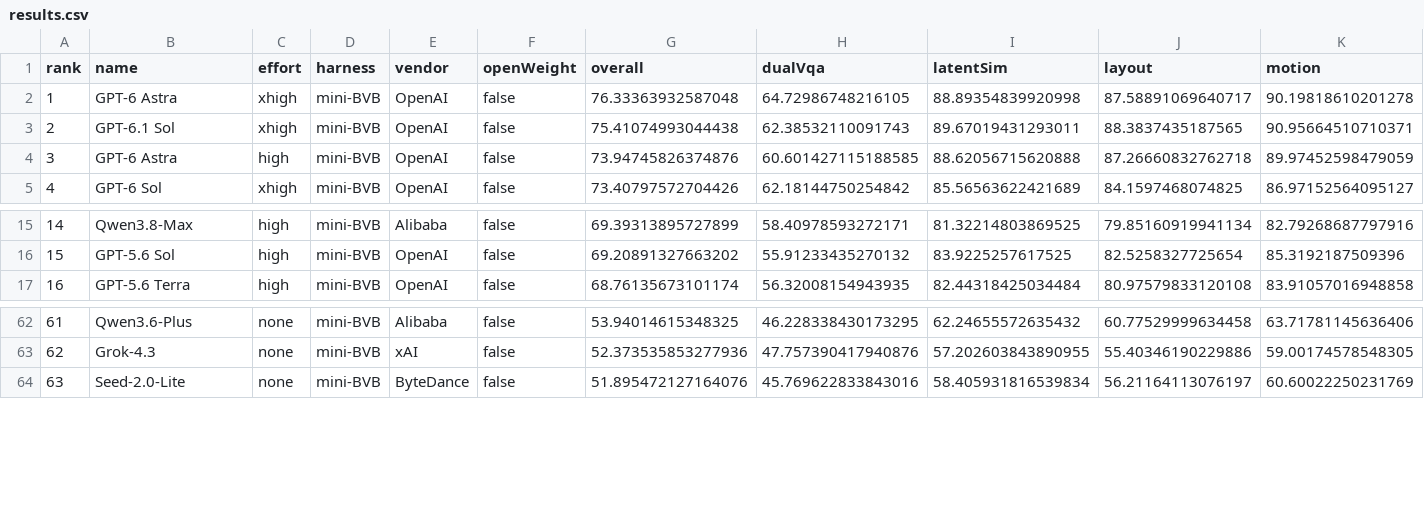
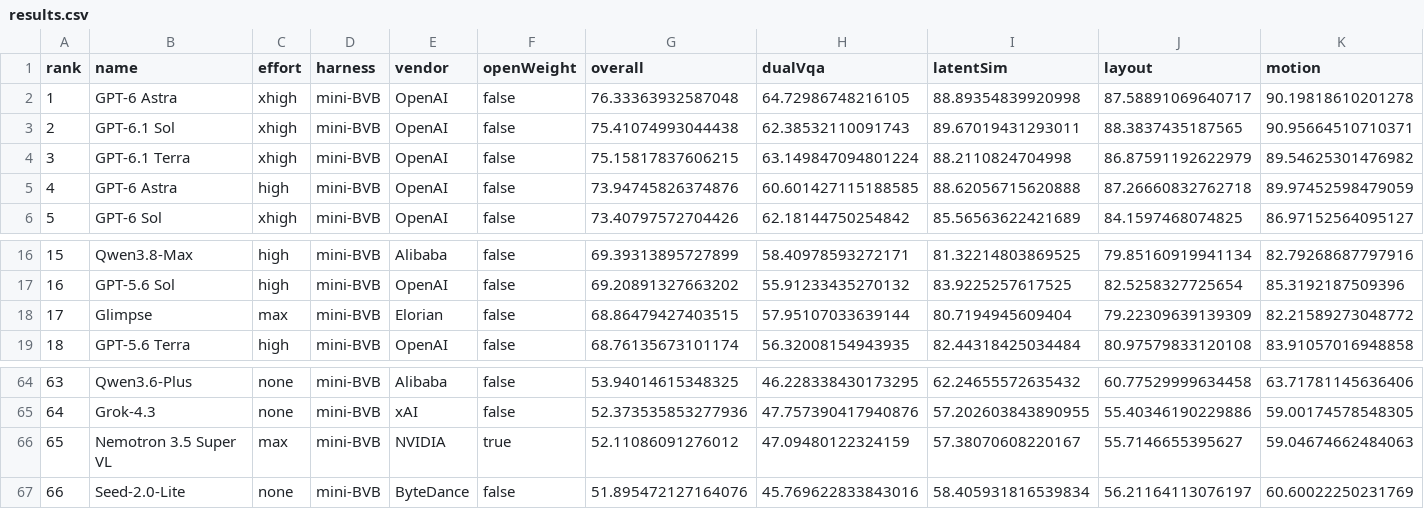
Before and after one commit to yoloytang/BVB, a CSV file: results.csv, drawn as a sheet; only a part is shown, gaps mark what is left out; addresses are those after the commit; rows hold the shown columns only; the diff names each change by its address in the sheet, - before the commit and + after, or states it on an @@ line.

Commit message:
Add Terra, Glimpse and Nemotron with corrected Mini evaluations

```diff
--- a/results.csv
+++ b/results.csv
+row 4: 3 | GPT-6.1 Terra | xhigh | mini-BVB | OpenAI | false | 75.15817837606215 | 63.149847094801224 | 88.2110824704998 | 86.87591192622979 | 89.54625301476982
@@ column A (rank) renumbered from row 5 down @@
+row 18: 17 | Glimpse | max | mini-BVB | Elorian | false | 68.86479427403515 | 57.95107033639144 | 80.7194945609404 | 79.22309639139309 | 82.21589273048772
+row 66: 65 | Nemotron 3.5 Super VL | max | mini-BVB | NVIDIA | true | 52.11086091276012 | 47.09480122324159 | 57.38070608220167 | 55.7146655395627 | 59.04674662484063
```
Also changed, not shown: 8 other files.
